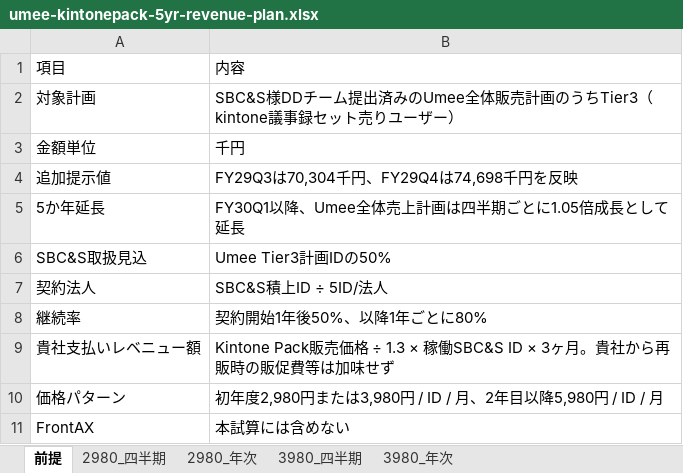
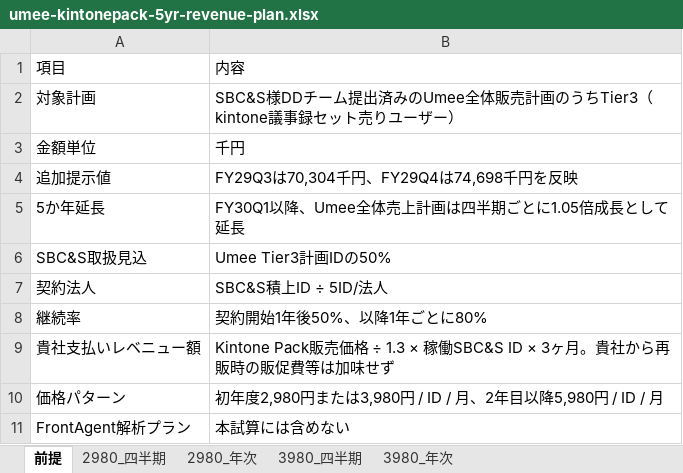
Before and after one commit to zumizumi-3/zumi-dev-lab, an Excel workbook: deck-system/decks/umee-sbcs-kintone-plan-3980/exports/umee-kintonepack-5yr-revenue-plan.xlsx, sheet 前提, drawn as a sheet; values as stored, in another font and other column widths than the file's, no borders; the diff names each change by its address in the sheet, - before the commit and + after, or states it on an @@ line.

Commit message:
docs: rename frontagent analysis plan

```diff
--- a/deck-system/decks/umee-sbcs-kintone-plan-3980/exports/umee-kintonepack-5yr-revenue-plan.xlsx (sheet 前提)
+++ b/deck-system/decks/umee-sbcs-kintone-plan-3980/exports/umee-kintonepack-5yr-revenue-plan.xlsx (sheet 前提)
-A11: FrontAX
+A11: FrontAgent解析プラン
```
Also changed, not shown: deck-system/decks/umee-sbcs-kintone-plan/exports/umee-kintonepack-5yr-revenue-plan.xlsx, 8 other files.
